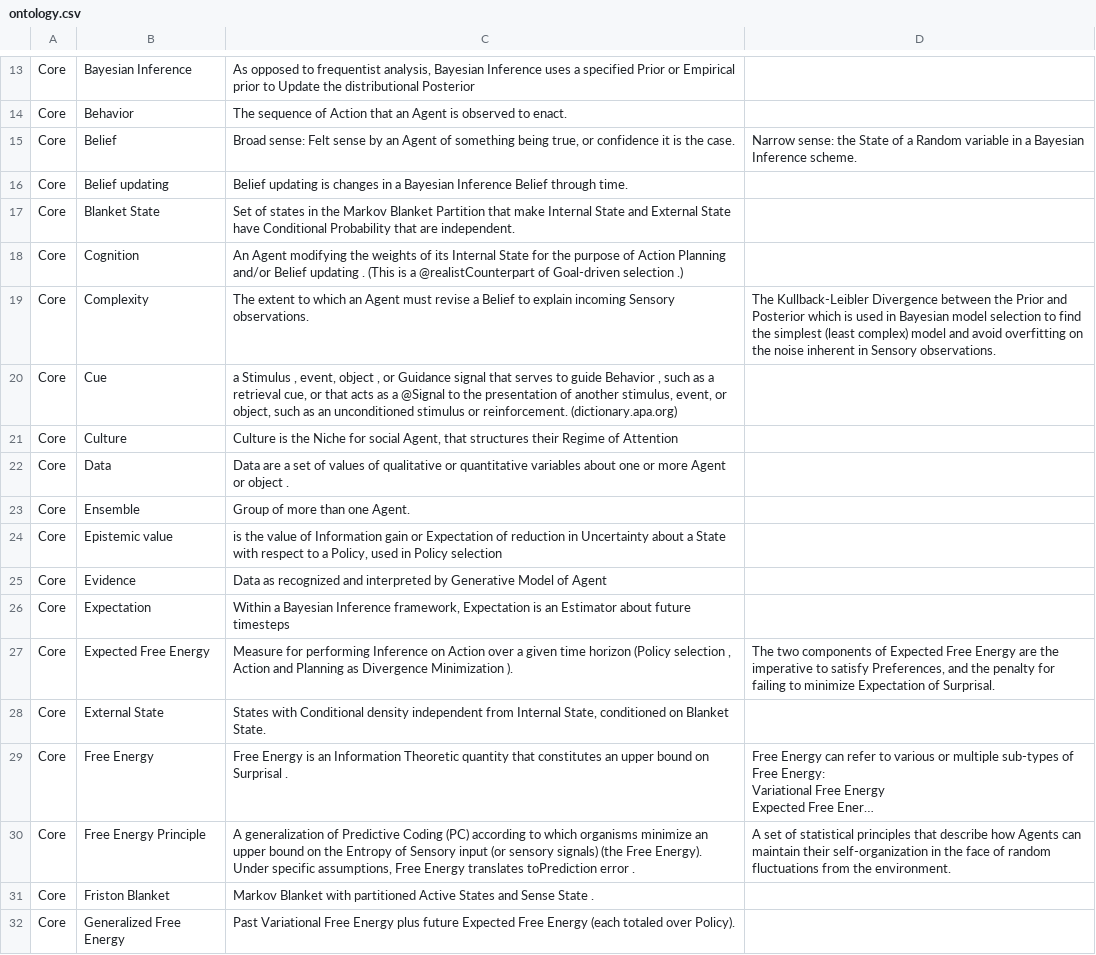
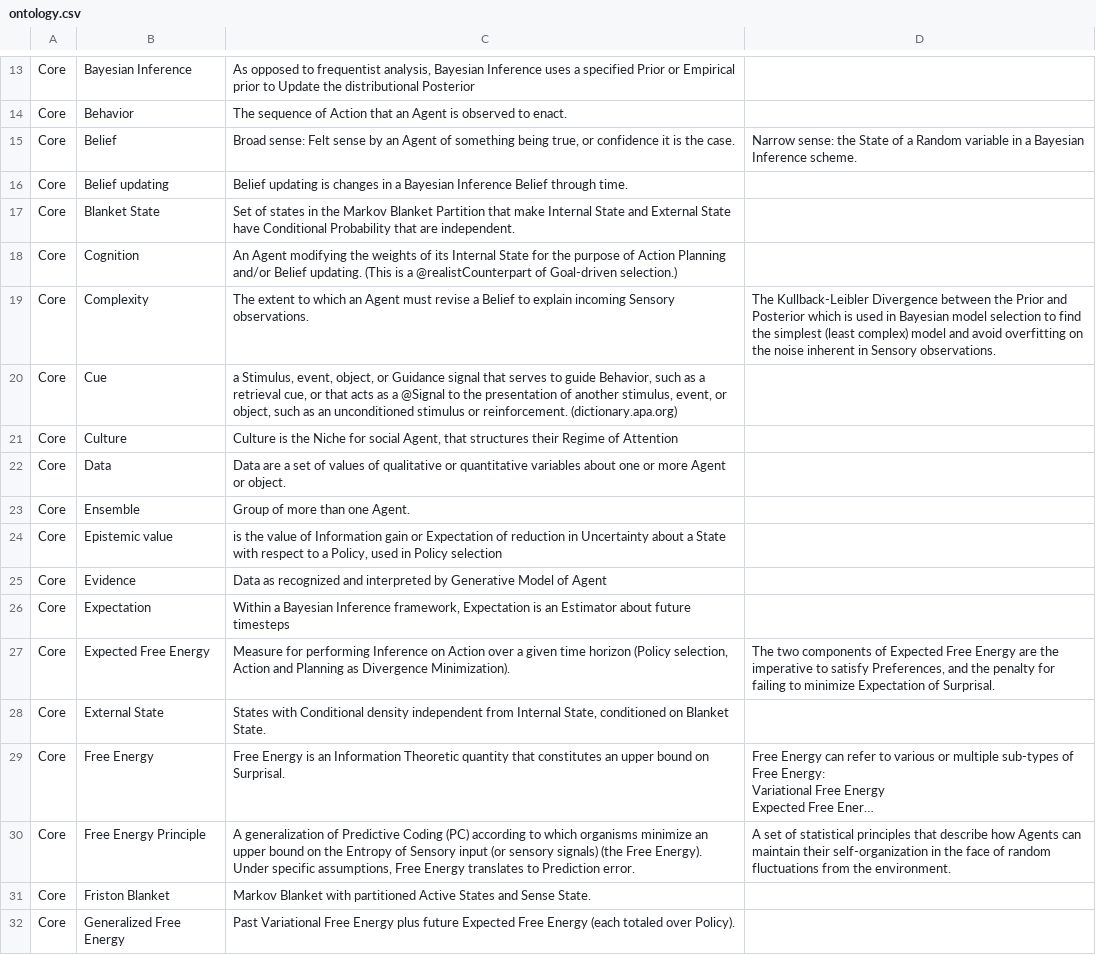
Before and after one commit to ActiveInferenceInstitute/Journal-Utilities, a CSV file: 5_markdown_to_final/ontology.csv, drawn as a sheet; only a part is shown, gaps mark what is left out; long unchanged cells end in …; the diff covers the shown part only; the diff names each change by its address in the sheet, - before the commit and + after, or states it on an @@ line.

Commit message:
clean up extra spaces

```diff
--- a/5_markdown_to_final/ontology.csv
+++ b/5_markdown_to_final/ontology.csv
-C18: …and/or Belief updating . (This is a @realistCounterpart of Goal-driven selection .)
+C18: …and/or Belief updating. (This is a @realistCounterpart of Goal-driven selection.)
-C20: a Stimulus , event, object , or Guidance signal that serves to guide Behavior , such as…
+C20: a Stimulus, event, object, or Guidance signal that serves to guide Behavior, such as…
-C22: …Agent or object .
+C22: …Agent or object.
-C27: …horizon (Policy selection , Action and Planning as Divergence Minimization ).
+C27: …horizon (Policy selection, Action and Planning as Divergence Minimization).
-C29: …bound on Surprisal .
+C29: …bound on Surprisal.
-C30: …Energy translates toPrediction error .
+C30: …Energy translates to Prediction error.
-C31: …and Sense State .
+C31: …and Sense State.
```
Also changed, not shown: 27 edited cells elsewhere in this file.
